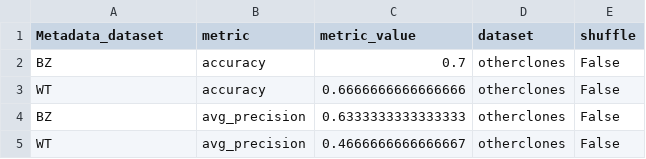
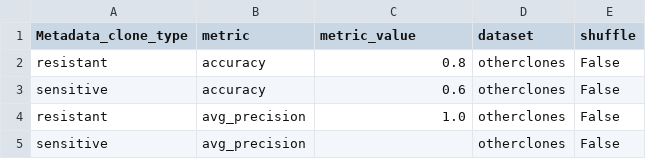
Before and after one commit to broadinstitute/profiling-resistance-mechanisms, a TSV file: 3.resistance-signature/results/performance/dataset_otherclones_metric_performance_LAST_BATCH_VALIDATION.tsv, drawn as a sheet.

```diff
--- a/3.resistance-signature/results/performance/dataset_otherclones_metric_performance_LAST_BATCH_VALIDATION.tsv
+++ b/3.resistance-signature/results/performance/dataset_otherclones_metric_performance_LAST_BATCH_VALIDATION.tsv
@@ -1,5 +1,5 @@
-Metadata_dataset	metric	metric_value	dataset	shuffle
-BZ	accuracy	0.7	otherclones	False
-WT	accuracy	0.6666666666666666	otherclones	False
-BZ	avg_precision	0.6333333333333333	otherclones	False
-WT	avg_precision	0.4666666666666667	otherclones	False
+Metadata_clone_type	metric	metric_value	dataset	shuffle
+resistant	accuracy	0.8	otherclones	False
+sensitive	accuracy	0.6	otherclones	False
+resistant	avg_precision	1.0	otherclones	False
+sensitive	avg_precision		otherclones	False
```
Also changed, not shown: 3.resistance-signature/results/performance/dataset_otherclones_shuffle_metric_performance_LAST_BATCH_VALIDATION.tsv, 24 other files.
